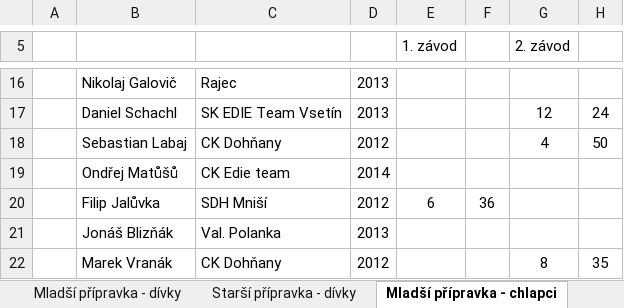
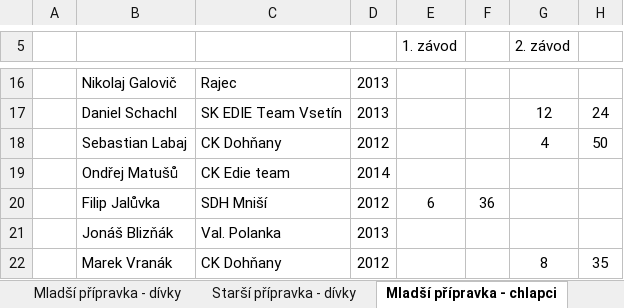
Before and after one commit to pavelchuchma/vkct, an Excel workbook: 2020/vysledky2020-5.xlsx, sheet Mladší přípravka - chlapci, drawn as a sheet; only a part is shown, gaps mark what is left out; values as stored, in another font and other column widths than the file's, no borders; the diff names each change by its address in the sheet, - before the commit and + after, or states it on an @@ line.

```diff
--- a/2020/vysledky2020-5.xlsx (sheet Mladší přípravka - chlapci)
+++ b/2020/vysledky2020-5.xlsx (sheet Mladší přípravka - chlapci)
-B19: Ondřej Matůšů
+B19: Ondřej Matušů
```
Also changed, not shown: sheet Mladší přípravka - dívky, sheet Junioři, sheet Starší přípravka - chlapci, sheet Předškoláci 1, sheet Předškoláci 2, 2021/vysledky2021.xlsx, 2022/02-lacnov/02-VKCT2022-Lacnov.xlsx, 8 other files.
